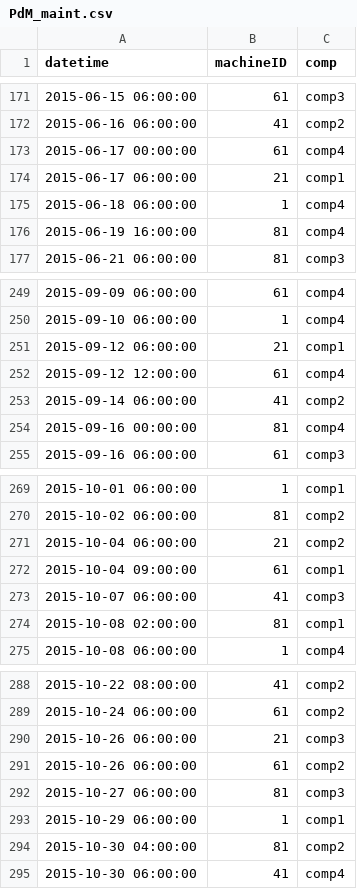
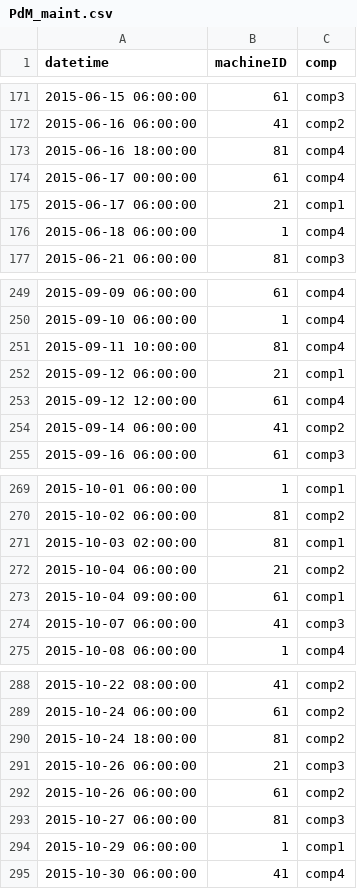
Before and after one commit to Niveditha-04/MHE-Reliability-and-Maintenance-Analytics-Platform, a CSV file: data/sample/PdM_maint.csv, drawn as a sheet; only a part is shown, gaps mark what is left out; the diff covers the shown part only.

```diff
--- a/data/sample/PdM_maint.csv
+++ b/data/sample/PdM_maint.csv
@@ -172,2 +172,3 @@ datetime,machineID,comp
 2015-06-16 06:00:00,41,comp2
+2015-06-16 18:00:00,81,comp4
 2015-06-17 00:00:00,61,comp4
@@ -175,3 +176,2 @@ datetime,machineID,comp
 2015-06-18 06:00:00,1,comp4
-2015-06-19 16:00:00,81,comp4
 2015-06-21 06:00:00,81,comp3
@@ -250,2 +250,3 @@ datetime,machineID,comp
 2015-09-10 06:00:00,1,comp4
+2015-09-11 10:00:00,81,comp4
 2015-09-12 06:00:00,21,comp1
@@ -253,3 +254,2 @@ datetime,machineID,comp
 2015-09-14 06:00:00,41,comp2
-2015-09-16 00:00:00,81,comp4
 2015-09-16 06:00:00,61,comp3
@@ -270,2 +270,3 @@ datetime,machineID,comp
 2015-10-02 06:00:00,81,comp2
+2015-10-03 02:00:00,81,comp1
 2015-10-04 06:00:00,21,comp2
@@ -273,3 +274,2 @@ datetime,machineID,comp
 2015-10-07 06:00:00,41,comp3
-2015-10-08 02:00:00,81,comp1
 2015-10-08 06:00:00,1,comp4
@@ -289,2 +289,3 @@ datetime,machineID,comp
 2015-10-24 06:00:00,61,comp2
+2015-10-24 18:00:00,81,comp2
 2015-10-26 06:00:00,21,comp3
@@ -293,3 +294,2 @@ datetime,machineID,comp
 2015-10-29 06:00:00,1,comp1
-2015-10-30 04:00:00,81,comp2
 2015-10-30 06:00:00,41,comp4
```
Also changed, not shown: 11 added rows, 10 removed rows and 1 edited cell elsewhere in this file, data/sample/PdM_errors.csv, data/sample/PdM_failures.csv, 5 other files.
